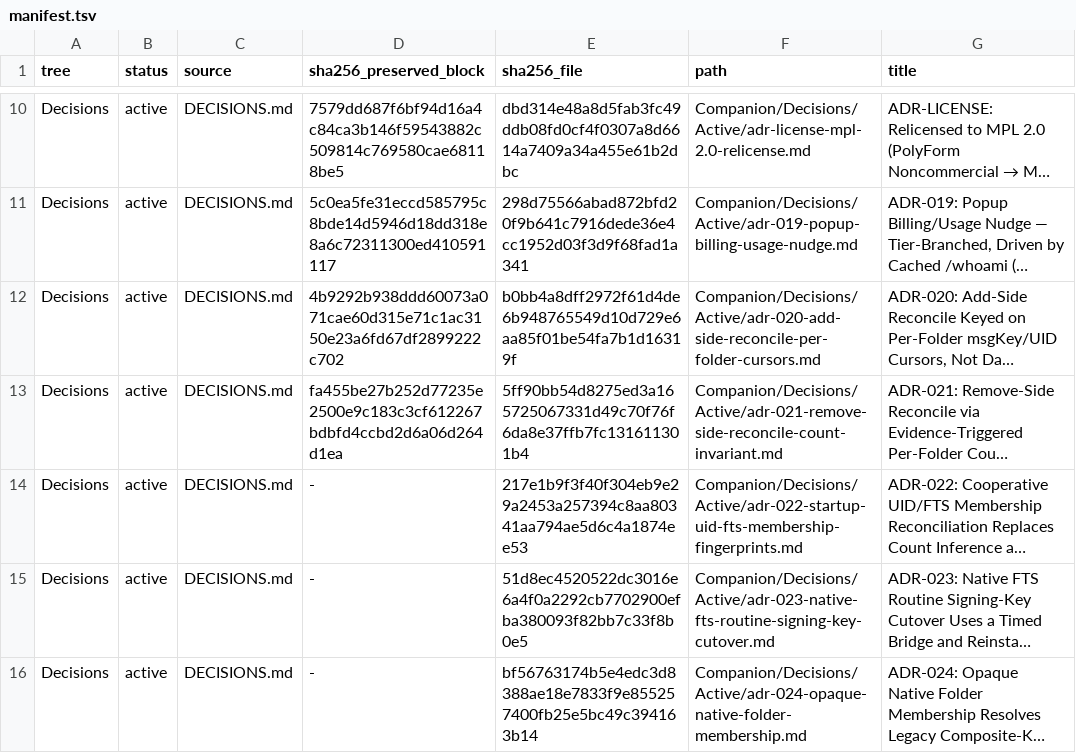
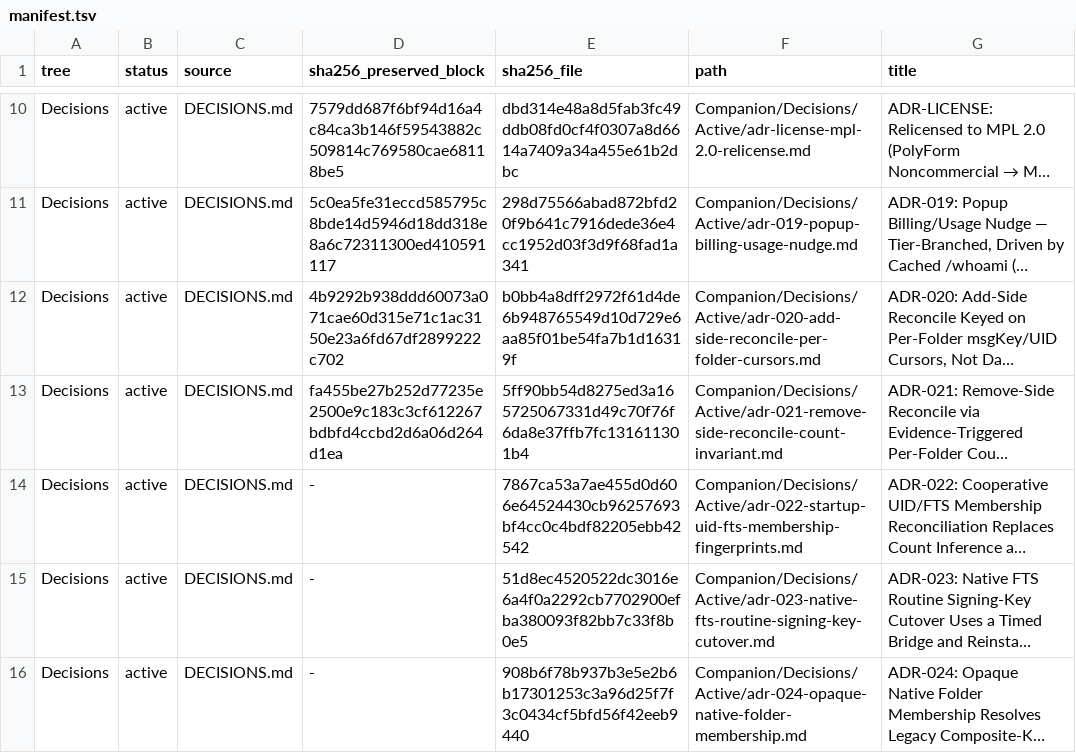
Before and after one commit to TabMail/tabmail-thunderbird, a TSV file: Companion/Decisions/manifest.tsv, drawn as a sheet; only a part is shown, gaps mark what is left out; long unchanged cells end in …; the diff names each change by its address in the sheet, - before the commit and + after, or states it on an @@ line.

```diff
--- a/Companion/Decisions/manifest.tsv
+++ b/Companion/Decisions/manifest.tsv
-E14 (sha256_file): 217e1b9f3f40f304eb9e29a2453a257394c8aa80341aa794ae5d6c4a1874ee53
+E14 (sha256_file): 7867ca53a7ae455d0d606e64524430cb96257693bf4cc0c4bdf82205ebb42542
-E16 (sha256_file): bf56763174b5e4edc3d8388ae18e7833f9e855257400fb25e5bc49c394163b14
+E16 (sha256_file): 908b6f78b937b3e5e2b6b17301253c3a96d25f7f3c0434cf5bfd56f42eeb9440
```
Also changed, not shown: 6 other files.
